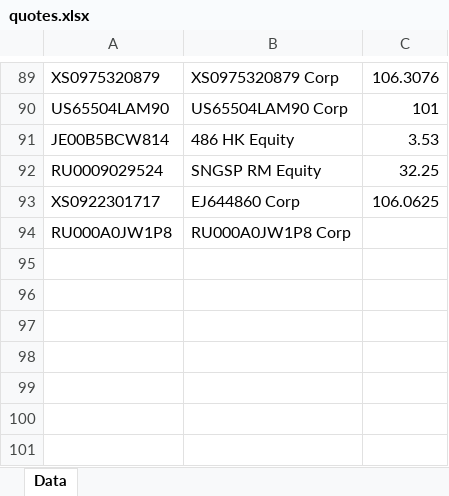
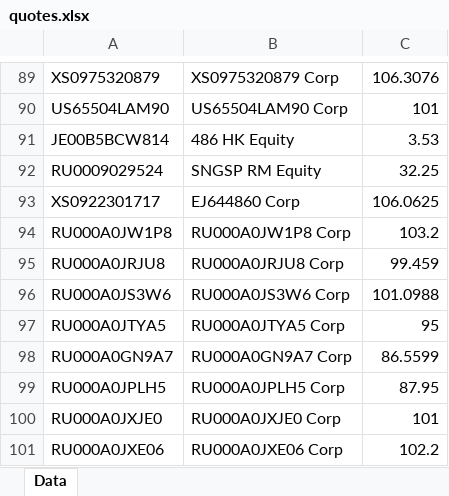
Before and after one commit to zuoqin/sberpb, an Excel workbook: sberapi/DB/quotes.xlsx, sheet Data, drawn as a sheet; only a part is shown, gaps mark what is left out; values as stored, in another font and other column widths than the file's, no borders; the diff names each change by its address in the sheet, - before the commit and + after, or states it on an @@ line.

```diff
--- a/sberapi/DB/quotes.xlsx (sheet Data)
+++ b/sberapi/DB/quotes.xlsx (sheet Data)
-C94: (empty)
+C94: 103.2
+row 95: RU000A0JRJU8 | RU000A0JRJU8 Corp | 99.459
+row 96: RU000A0JS3W6 | RU000A0JS3W6 Corp | 101.0988
+row 97: RU000A0JTYA5 | RU000A0JTYA5 Corp | 95
+row 98: RU000A0GN9A7 | RU000A0GN9A7 Corp | 86.5599
+row 99: RU000A0JPLH5 | RU000A0JPLH5 Corp | 87.95
+row 100: RU000A0JXJE0 | RU000A0JXJE0 Corp | 101
+row 101: RU000A0JXE06 | RU000A0JXE06 Corp | 102.2
```
Also changed, not shown: 1 other file.
